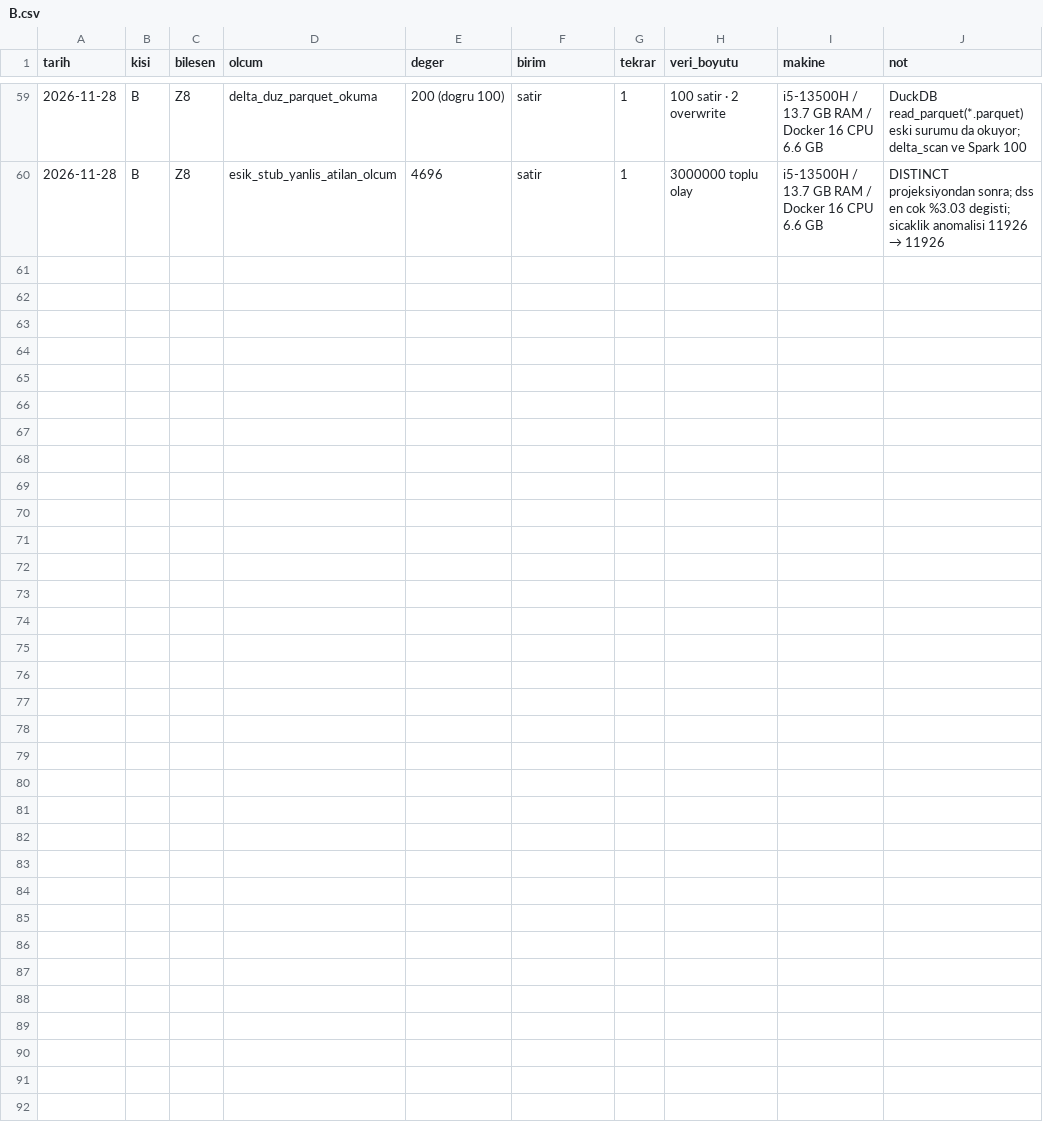
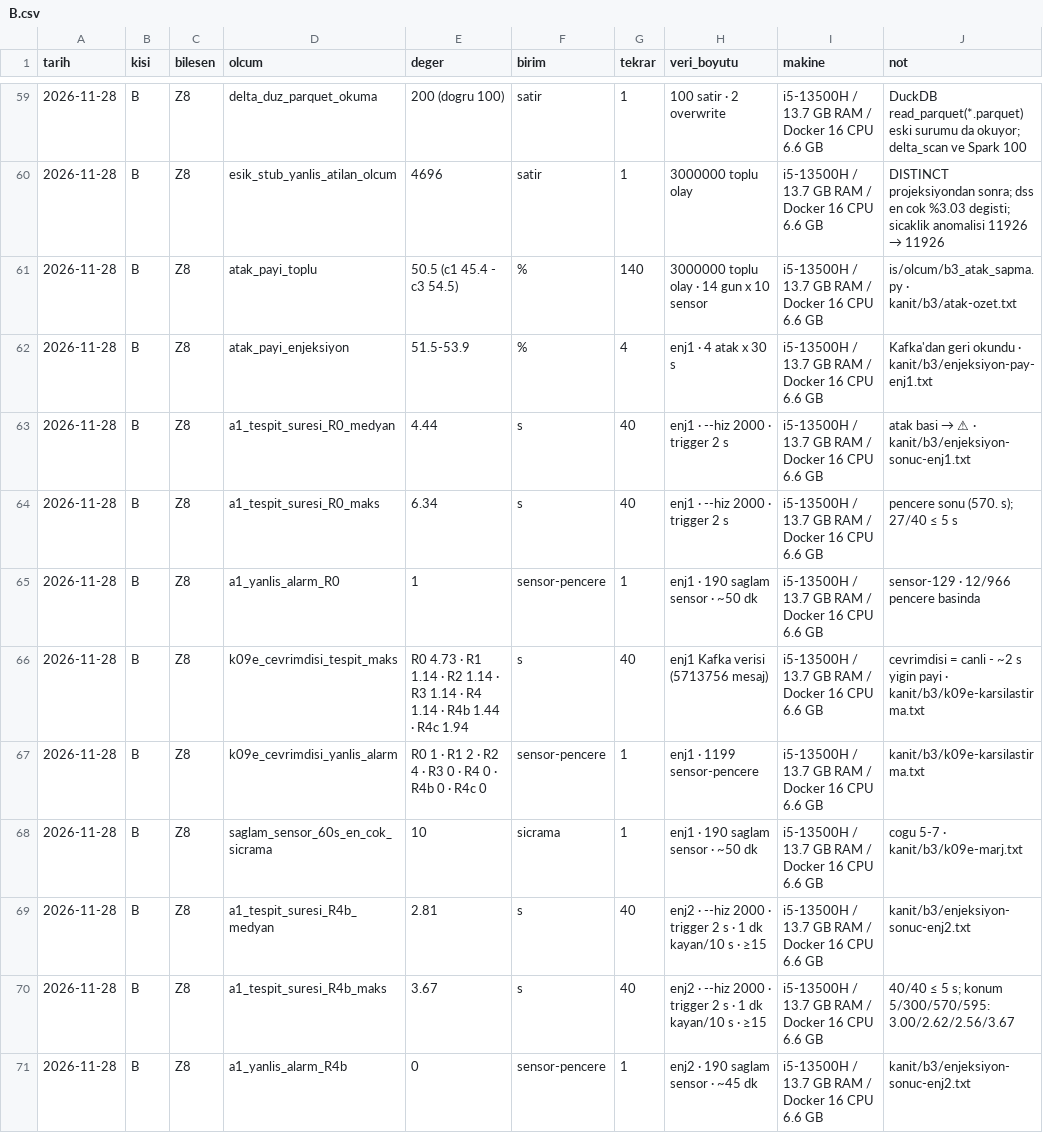
Before and after one commit to MaviMakumba/BSM461_Proje_1A_B231210065, a CSV file: kanit/olcum/B.csv, drawn as a sheet; only a part is shown, gaps mark what is left out; the diff names each change by its address in the sheet, - before the commit and + after, or states it on an @@ line.

Commit message:
[B] B3 kapandi: K-09d enjeksiyon (enj1), K-09e 1 dk kayan pencere >=15 (enj2: 40/40, en cok 3,67 s, 0 yanlis alarm)
- is/olcum/b3_atak_sapma.py: atak ozellikleri toplu veriden (pay %50,5; sicaklik +27,2, titresim +2,57)
- is/olcum/b3_ariza_enjeksiyonu.py + b3_enjeksiyon_deneyi.sh: olculmus sapmalarla ariza enjeksiyonu, 4 konum
- is/olcum/b3_enjeksiyon_analiz.py, b3_enjeksiyon_pay.py: tespit suresi, yanlis alarm, Kafka'dan geri okunan pay (%51,5-53,9)
- is/olcum/b3_k09e_karsilastir.py: ayni 5,7M mesaj uzerinde 7 kuralin cevrimdisi karsilastirmasi
- is/akis/a1_anomali.py: oran kipi 1 dk kayan pencere (10 s adim), >=15 sicrama; --uyari-kayit; ayni yiginda coklu uyari duzeltmesi
- is/akis/esik_karsilastir.py: A'nin iot_esik tablosunu referansla karsilastirir (PR #6'da 504/504, fark 0)
- Karar defteri K-09d/K-09e, sunum notlari 6.5-6.6, olcumler, YZ gunlugu, ilerleme

```diff
--- a/kanit/olcum/B.csv
+++ b/kanit/olcum/B.csv
+row 61: 2026-11-28 | B | Z8 | atak_payi_toplu | 50.5 (c1 45.4 - c3 54.5) | % | 140 | 3000000 toplu olay · 14 gun x 10 sensor | i5-13500H / 13.7 GB RAM / Docker 16 CPU 6.6 GB | is/olcum/b3_atak_sapma.py · kanit/b3/atak-ozet.txt
+row 62: 2026-11-28 | B | Z8 | atak_payi_enjeksiyon | 51.5-53.9 | % | 4 | enj1 · 4 atak x 30 s | i5-13500H / 13.7 GB RAM / Docker 16 CPU 6.6 GB | Kafka'dan geri okundu · kanit/b3/enjeksiyon-pay-enj1.txt
+row 63: 2026-11-28 | B | Z8 | a1_tespit_suresi_R0_medyan | 4.44 | s | 40 | enj1 · --hiz 2000 · trigger 2 s | i5-13500H / 13.7 GB RAM / Docker 16 CPU 6.6 GB | atak basi → ⚠ · kanit/b3/enjeksiyon-sonuc-enj1.txt
+row 64: 2026-11-28 | B | Z8 | a1_tespit_suresi_R0_maks | 6.34 | s | 40 | enj1 · --hiz 2000 · trigger 2 s | i5-13500H / 13.7 GB RAM / Docker 16 CPU 6.6 GB | pencere sonu (570. s); 27/40 ≤ 5 s
+row 65: 2026-11-28 | B | Z8 | a1_yanlis_alarm_R0 | 1 | sensor-pencere | 1 | enj1 · 190 saglam sensor · ~50 dk | i5-13500H / 13.7 GB RAM / Docker 16 CPU 6.6 GB | sensor-129 · 12/966 pencere basinda
+row 66: 2026-11-28 | B | Z8 | k09e_cevrimdisi_tespit_maks | R0 4.73 · R1 1.14 · R2 1.14 · R3 1.14 · R4 1.14 · R4b 1.44 · R4c 1.94 | s | 40 | enj1 Kafka verisi (5713756 mesaj) | i5-13500H / 13.7 GB RAM / Docker 16 CPU 6.6 GB | cevrimdisi = canli - ~2 s yigin payi · kanit/b3/k09e-karsilastirma.txt
+row 67: 2026-11-28 | B | Z8 | k09e_cevrimdisi_yanlis_alarm | R0 1 · R1 2 · R2 4 · R3 0 · R4 0 · R4b 0 · R4c 0 | sensor-pencere | 1 | enj1 · 1199 sensor-pencere | i5-13500H / 13.7 GB RAM / Docker 16 CPU 6.6 GB | kanit/b3/k09e-karsilastirma.txt
+row 68: 2026-11-28 | B | Z8 | saglam_sensor_60s_en_cok_sicrama | 10 | sicrama | 1 | enj1 · 190 saglam sensor · ~50 dk | i5-13500H / 13.7 GB RAM / Docker 16 CPU 6.6 GB | cogu 5-7 · kanit/b3/k09e-marj.txt
+row 69: 2026-11-28 | B | Z8 | a1_tespit_suresi_R4b_medyan | 2.81 | s | 40 | enj2 · --hiz 2000 · trigger 2 s · 1 dk kayan/10 s · ≥15 | i5-13500H / 13.7 GB RAM / Docker 16 CPU 6.6 GB | kanit/b3/enjeksiyon-sonuc-enj2.txt
+row 70: 2026-11-28 | B | Z8 | a1_tespit_suresi_R4b_maks | 3.67 | s | 40 | enj2 · --hiz 2000 · trigger 2 s · 1 dk kayan/10 s · ≥15 | i5-13500H / 13.7 GB RAM / Docker 16 CPU 6.6 GB | 40/40 ≤ 5 s; konum 5/300/570/595: 3.00/2.62/2.56/3.67
+row 71: 2026-11-28 | B | Z8 | a1_yanlis_alarm_R4b | 0 | sensor-pencere | 1 | enj2 · 190 saglam sensor · ~45 dk | i5-13500H / 13.7 GB RAM / Docker 16 CPU 6.6 GB | kanit/b3/enjeksiyon-sonuc-enj2.txt
```
Also changed, not shown: 27 other files.
